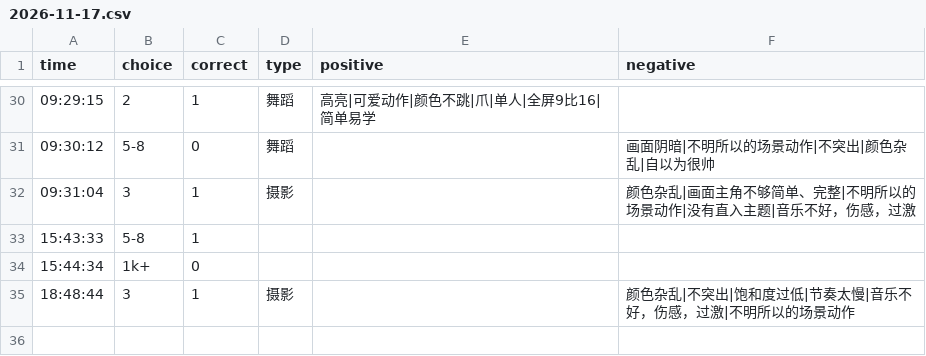
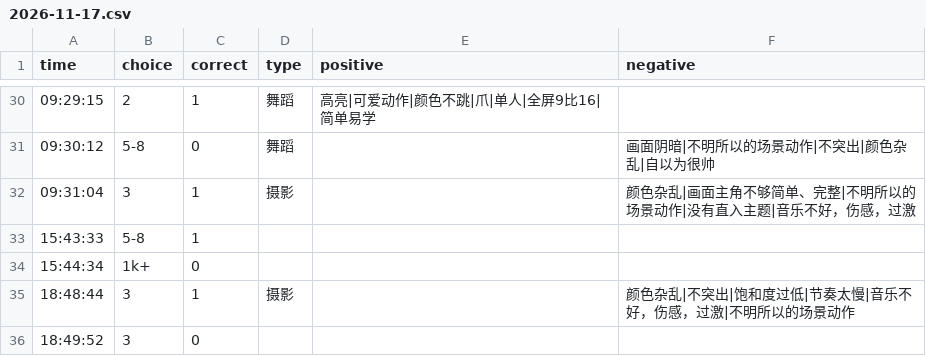
Before and after one commit to heyan9/qidi-data, a CSV file: logs/2026-11-17.csv, drawn as a sheet; only a part is shown, gaps mark what is left out; the diff names each change by its address in the sheet, - before the commit and + after, or states it on an @@ line.

Commit message:
sync logs/2026-11-17.csv

```diff
--- a/logs/2026-11-17.csv
+++ b/logs/2026-11-17.csv
+row 36: 18:49:52 | 3 | 0
```
